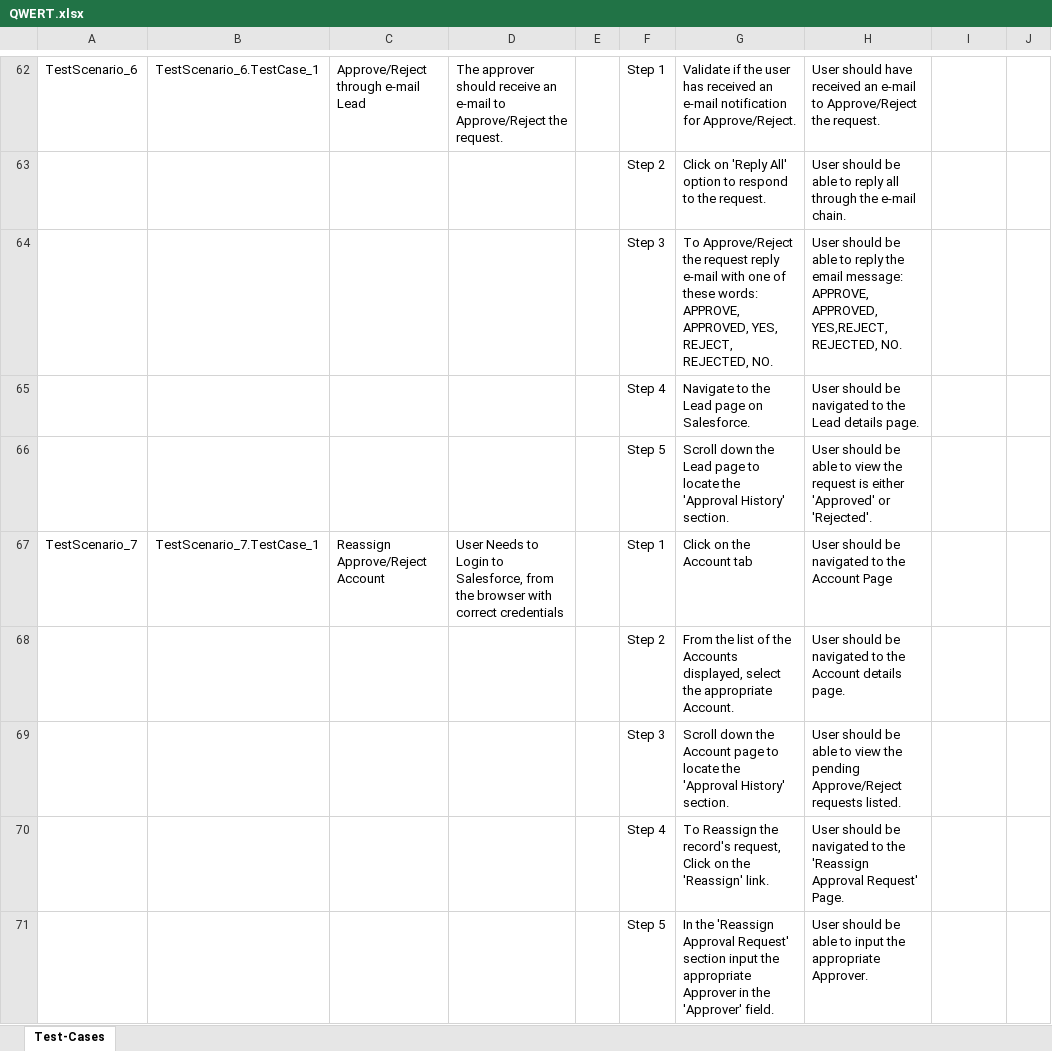
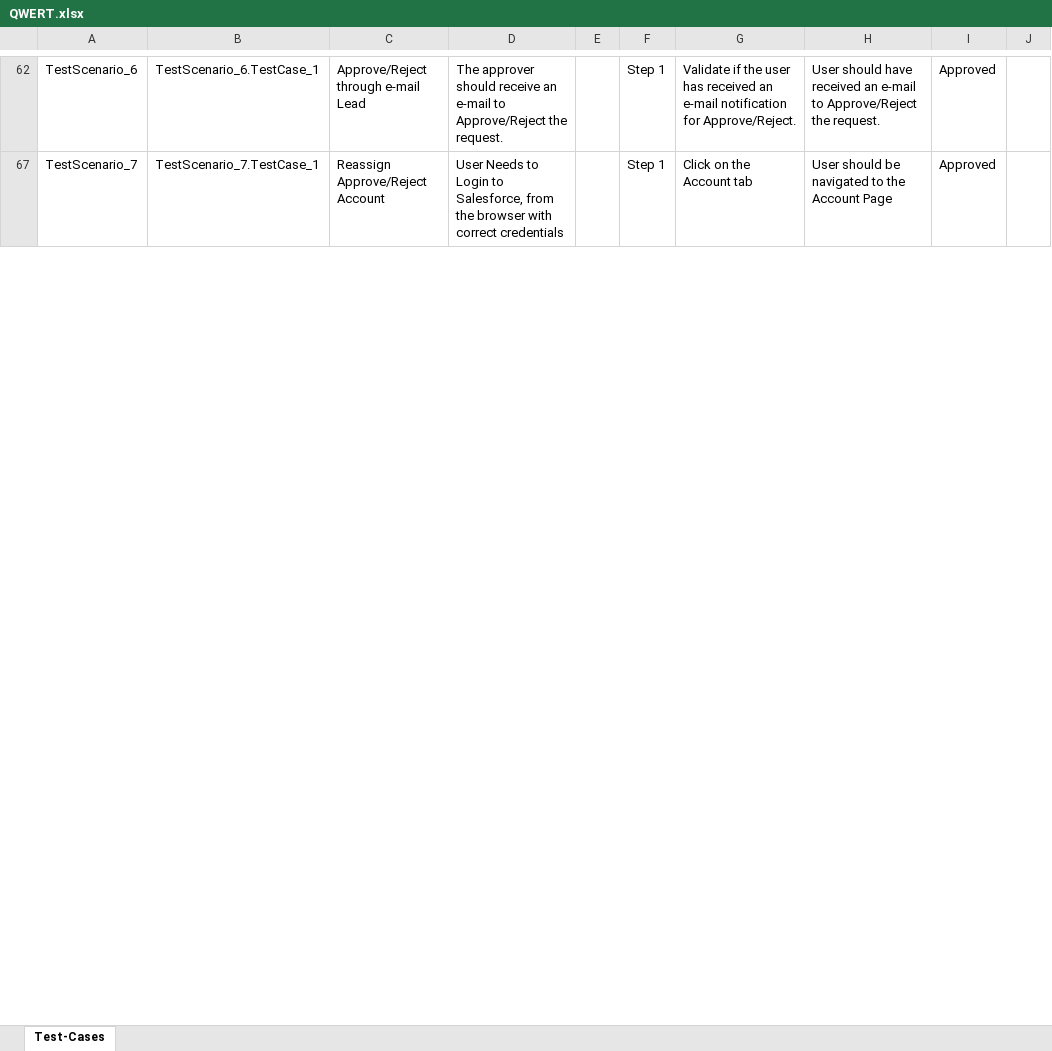
Before and after one commit to ShaikMohamedIrfan/Atif_Retest, an Excel workbook: QWERT.xlsx, sheet Test-Cases, drawn as a sheet; only a part is shown, gaps mark what is left out; values as stored, in another font and other column widths than the file's, no borders; table styles not drawn; the diff covers the shown part only; the diff names each change by its address in the sheet, - before the commit and + after, or states it on an @@ line.

```diff
--- a/QWERT.xlsx (sheet Test-Cases)
+++ b/QWERT.xlsx (sheet Test-Cases)
-I62: (empty)
+I62: Approved
@@ row 63 hidden:  |  |  |  |  | Step 2 | Click on 'Reply All' option to respond to the request. | User should be able to reply all through the e-mail chain. @@
@@ row 64 hidden:  |  |  |  |  | Step 3 | To Approve/Reject the request reply e-mail with one of these words: APPROVE, APPROVED, YES, REJECT, REJECTED, NO. | User should be able to reply the email message: APPROVE, APPROVED, YES,REJECT, REJECTED, NO. @@
@@ row 65 hidden:  |  |  |  |  | Step 4 | Navigate to the Lead page on Salesforce. | User should be navigated to the Lead details page. @@
@@ row 66 hidden:  |  |  |  |  | Step 5 | Scroll down the Lead page to locate the 'Approval History' section. | User should be able to view the request is either 'Approved' or 'Rejected'. @@
-I67: (empty)
+I67: Approved
@@ row 68 hidden:  |  |  |  |  | Step 2 | From the list of the Accounts displayed, select the appropriate Account. | User should be navigated to the Account details page. @@
@@ row 69 hidden:  |  |  |  |  | Step 3 | Scroll down the Account page to locate the 'Approval History' section. | User should be able to view the pending Approve/Reject requests listed. @@
@@ row 70 hidden:  |  |  |  |  | Step 4 | To Reassign the record's request, Click on the 'Reassign' link. | User should be navigated to the 'Reassign Approval Request' Page. @@
@@ row 71 hidden:  |  |  |  |  | Step 5 | In the 'Reassign Approval Request' section input the appropriate Approver in the 'Approver' field. | User should be able to input the appropriate Approver. @@
```
Also changed, not shown: 75 hidden or unhidden rows and 9 edited cells elsewhere in this sheet.
